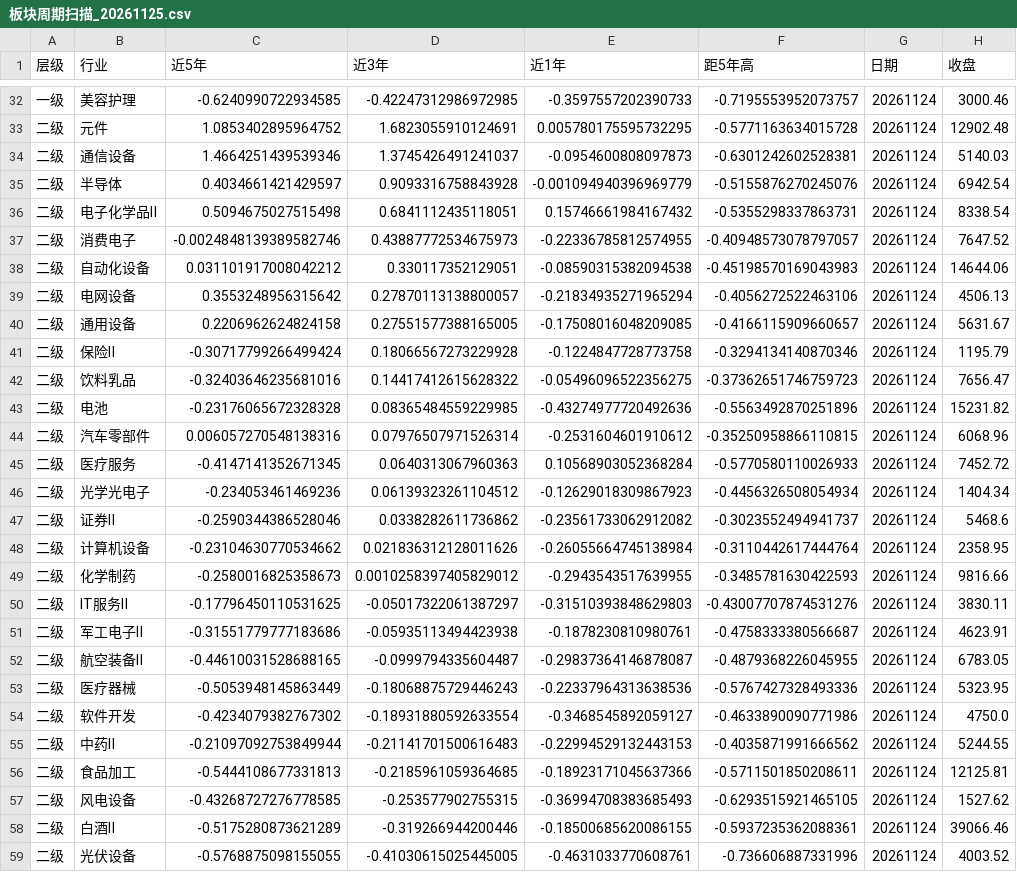
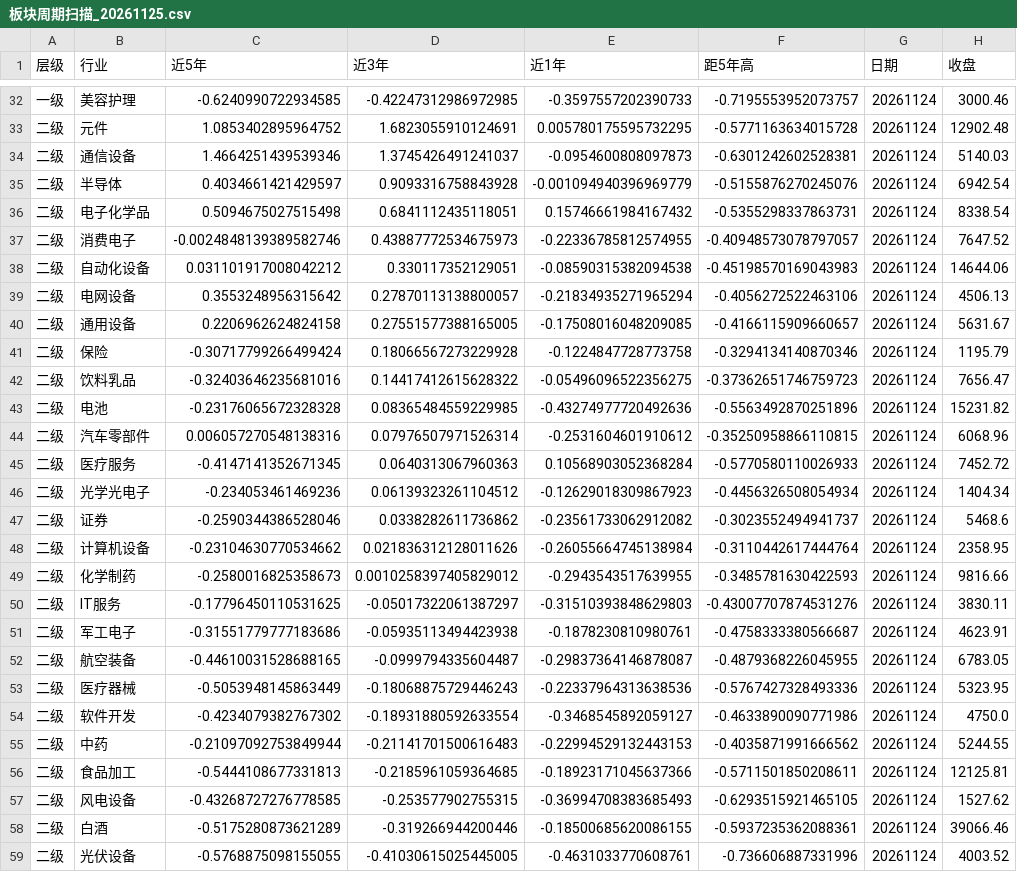
Before and after one commit to wozuiaistefanie-afk/astock-dashboard, a CSV file: 板块周期扫描_20261125.csv, drawn as a sheet; only a part is shown, gaps mark what is left out.

```diff
--- a/板块周期扫描_20261125.csv
+++ b/板块周期扫描_20261125.csv
@@ -35,3 +35,3 @@
 二级,半导体,0.4034661421429597,0.9093316758843928,-0.001094940396969779,-0.5155876270245076,20261124,6942.54
-二级,电子化学品Ⅱ,0.5094675027515498,0.6841112435118051,0.15746661984167432,-0.5355298337863731,20261124,8338.54
+二级,电子化学品,0.5094675027515498,0.6841112435118051,0.15746661984167432,-0.5355298337863731,20261124,8338.54
 二级,消费电子,-0.0024848139389582746,0.43887772534675973,-0.22336785812574955,-0.40948573078797057,20261124,7647.52
@@ -40,3 +40,3 @@
 二级,通用设备,0.2206962624824158,0.27551577388165005,-0.17508016048209085,-0.4166115909660657,20261124,5631.67
-二级,保险Ⅱ,-0.30717799266499424,0.18066567273229928,-0.1224847728773758,-0.3294134140870346,20261124,1195.79
+二级,保险,-0.30717799266499424,0.18066567273229928,-0.1224847728773758,-0.3294134140870346,20261124,1195.79
 二级,饮料乳品,-0.32403646235681016,0.14417412615628322,-0.05496096522356275,-0.37362651746759723,20261124,7656.47
@@ -46,14 +46,14 @@
 二级,光学光电子,-0.234053461469236,0.06139323261104512,-0.12629018309867923,-0.4456326508054934,20261124,1404.34
-二级,证券Ⅱ,-0.2590344386528046,0.0338282611736862,-0.23561733062912082,-0.3023552494941737,20261124,5468.6
+二级,证券,-0.2590344386528046,0.0338282611736862,-0.23561733062912082,-0.3023552494941737,20261124,5468.6
 二级,计算机设备,-0.23104630770534662,0.021836312128011626,-0.26055664745138984,-0.3110442617444764,20261124,2358.95
 二级,化学制药,-0.2580016825358673,0.0010258397405829012,-0.2943543517639955,-0.3485781630422593,20261124,9816.66
-二级,IT服务Ⅱ,-0.17796450110531625,-0.05017322061387297,-0.31510393848629803,-0.43007707874531276,20261124,3830.11
-二级,军工电子Ⅱ,-0.31551779777183686,-0.05935113494423938,-0.1878230810980761,-0.4758333380566687,20261124,4623.91
-二级,航空装备Ⅱ,-0.44610031528688165,-0.0999794335604487,-0.29837364146878087,-0.4879368226045955,20261124,6783.05
+二级,IT服务,-0.17796450110531625,-0.05017322061387297,-0.31510393848629803,-0.43007707874531276,20261124,3830.11
+二级,军工电子,-0.31551779777183686,-0.05935113494423938,-0.1878230810980761,-0.4758333380566687,20261124,4623.91
+二级,航空装备,-0.44610031528688165,-0.0999794335604487,-0.29837364146878087,-0.4879368226045955,20261124,6783.05
 二级,医疗器械,-0.5053948145863449,-0.18068875729446243,-0.22337964313638536,-0.5767427328493336,20261124,5323.95
 二级,软件开发,-0.4234079382767302,-0.18931880592633554,-0.3468545892059127,-0.4633890090771986,20261124,4750.0
-二级,中药Ⅱ,-0.21097092753849944,-0.21141701500616483,-0.22994529132443153,-0.4035871991666562,20261124,5244.55
+二级,中药,-0.21097092753849944,-0.21141701500616483,-0.22994529132443153,-0.4035871991666562,20261124,5244.55
 二级,食品加工,-0.5444108677331813,-0.2185961059364685,-0.18923171045637366,-0.5711501850208611,20261124,12125.81
 二级,风电设备,-0.43268727276778585,-0.253577902755315,-0.36994708383685493,-0.6293515921465105,20261124,1527.62
-二级,白酒Ⅱ,-0.5175280873621289,-0.319266944200446,-0.18500685620086155,-0.5937235362088361,20261124,39066.46
+二级,白酒,-0.5175280873621289,-0.319266944200446,-0.18500685620086155,-0.5937235362088361,20261124,39066.46
 二级,光伏设备,-0.5768875098155055,-0.41030615025445005,-0.4631033770608761,-0.736606887331996,20261124,4003.52
```
Also changed, not shown: 3 other files.
